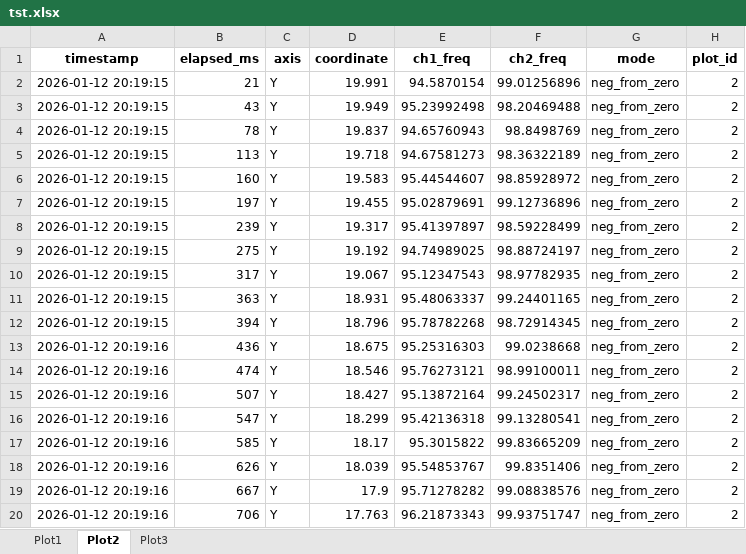
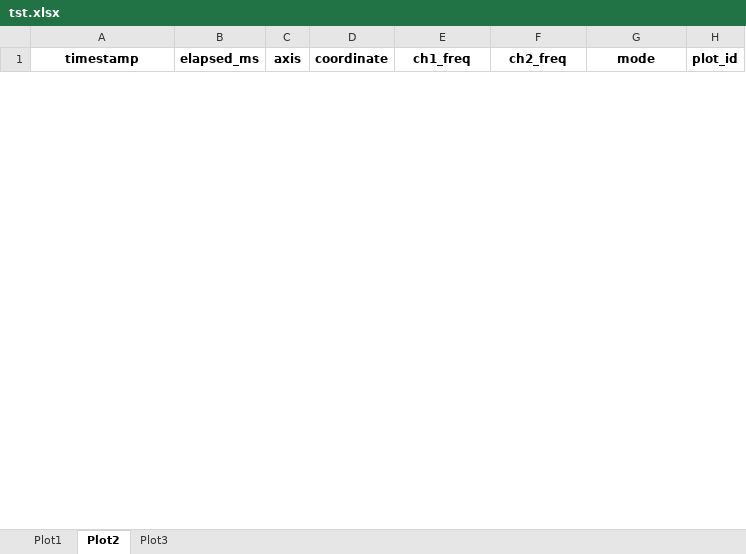
Before and after one commit to SargisH2/MotionFreq-Lab, an Excel workbook: tst.xlsx, sheet Plot2, drawn as a sheet; only a part is shown; values as stored, in another font and other column widths than the file's, no borders; removed rows and columns are numbered as before the commit, all else as after; the diff covers the shown part only; the diff names each change by its address in the sheet, - before the commit and + after, or states it on an @@ line.

```diff
--- a/tst.xlsx (sheet Plot2)
+++ b/tst.xlsx (sheet Plot2)
-row 2: 2026-01-12 20:19:15 | 21 | Y | 19.991 | 94.5870154 | 99.01256896 | neg_from_zero | 2
-row 3: 2026-01-12 20:19:15 | 43 | Y | 19.949 | 95.23992498 | 98.20469488 | neg_from_zero | 2
-row 4: 2026-01-12 20:19:15 | 78 | Y | 19.837 | 94.65760943 | 98.8498769 | neg_from_zero | 2
-row 5: 2026-01-12 20:19:15 | 113 | Y | 19.718 | 94.67581273 | 98.36322189 | neg_from_zero | 2
-row 6: 2026-01-12 20:19:15 | 160 | Y | 19.583 | 95.44544607 | 98.85928972 | neg_from_zero | 2
-row 7: 2026-01-12 20:19:15 | 197 | Y | 19.455 | 95.02879691 | 99.12736896 | neg_from_zero | 2
-row 8: 2026-01-12 20:19:15 | 239 | Y | 19.317 | 95.41397897 | 98.59228499 | neg_from_zero | 2
-row 9: 2026-01-12 20:19:15 | 275 | Y | 19.192 | 94.74989025 | 98.88724197 | neg_from_zero | 2
-row 10: 2026-01-12 20:19:15 | 317 | Y | 19.067 | 95.12347543 | 98.97782935 | neg_from_zero | 2
-row 11: 2026-01-12 20:19:15 | 363 | Y | 18.931 | 95.48063337 | 99.24401165 | neg_from_zero | 2
-row 12: 2026-01-12 20:19:15 | 394 | Y | 18.796 | 95.78782268 | 98.72914345 | neg_from_zero | 2
-row 13: 2026-01-12 20:19:16 | 436 | Y | 18.675 | 95.25316303 | 99.0238668 | neg_from_zero | 2
-row 14: 2026-01-12 20:19:16 | 474 | Y | 18.546 | 95.76273121 | 98.99100011 | neg_from_zero | 2
-row 15: 2026-01-12 20:19:16 | 507 | Y | 18.427 | 95.13872164 | 99.24502317 | neg_from_zero | 2
-row 16: 2026-01-12 20:19:16 | 547 | Y | 18.299 | 95.42136318 | 99.13280541 | neg_from_zero | 2
-row 17: 2026-01-12 20:19:16 | 585 | Y | 18.17 | 95.3015822 | 99.83665209 | neg_from_zero | 2
-row 18: 2026-01-12 20:19:16 | 626 | Y | 18.039 | 95.54853767 | 99.8351406 | neg_from_zero | 2
-row 19: 2026-01-12 20:19:16 | 667 | Y | 17.9 | 95.71278282 | 99.08838576 | neg_from_zero | 2
-row 20: 2026-01-12 20:19:16 | 706 | Y | 17.763 | 96.21873343 | 99.93751747 | neg_from_zero | 2
```
Also changed, not shown: 23 added rows and 61 removed rows elsewhere in this sheet, sheet Plot1, sheet Plot3, 2 other files.
